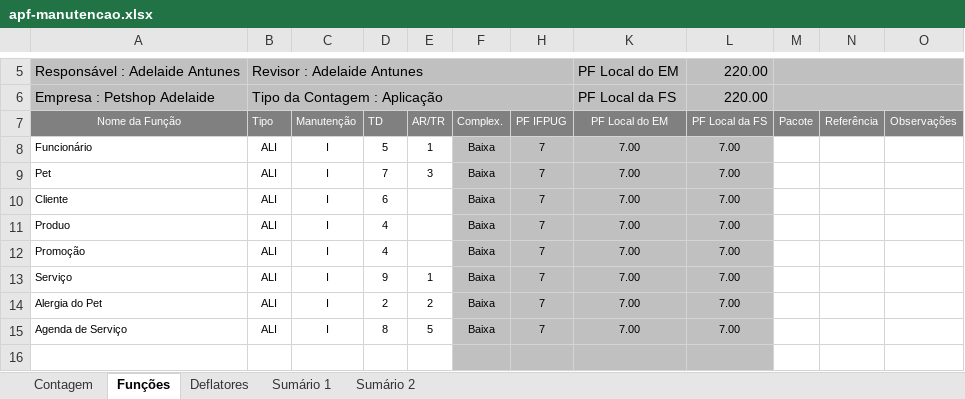
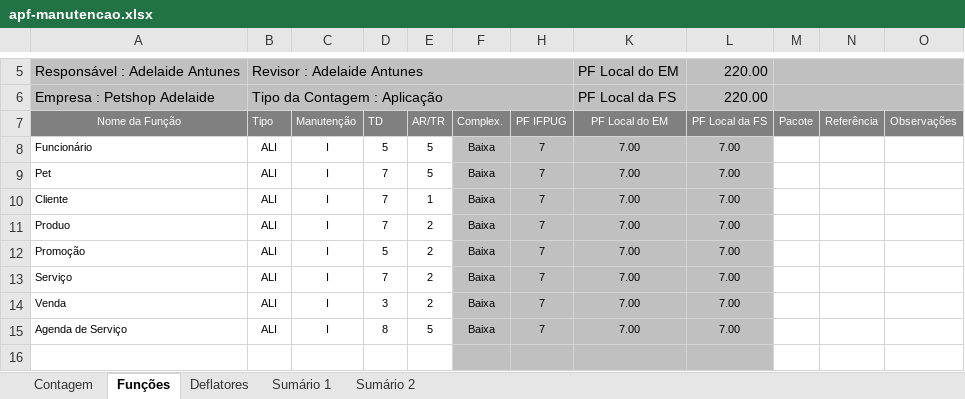
Before and after one commit to adelaidea/Doggis, an Excel workbook: docs/apf-manutencao.xlsx, sheet Funções, drawn as a sheet; only a part is shown, gaps mark what is left out; values as stored, in another font and other column widths than the file's, no borders; charts and pictures and conditional formats not drawn; the diff names each change by its address in the sheet, - before the commit and + after, or states it on an @@ line.

```diff
--- a/docs/apf-manutencao.xlsx (sheet Funções)
+++ b/docs/apf-manutencao.xlsx (sheet Funções)
-E8 (AR/TR): 1
+E8 (AR/TR): 5
-E9 (AR/TR): 3
+E9 (AR/TR): 5
-D10 (TD): 6
+D10 (TD): 7
-E10 (AR/TR): (empty)
+E10 (AR/TR): 1
-D11 (TD): 4
+D11 (TD): 7
-E11:E12 (AR/TR): (empty)
+E11:E12 (AR/TR): 2
-D12 (TD): 4
+D12 (TD): 5
-D13 (TD): 9
+D13 (TD): 7
-E13 (AR/TR): 1
+E13 (AR/TR): 2
-A14 (Nome da Função): Alergia do Pet
+A14 (Nome da Função): Venda
-D14 (TD): 2
+D14 (TD): 3
```
Also changed, not shown: 16 other files.
